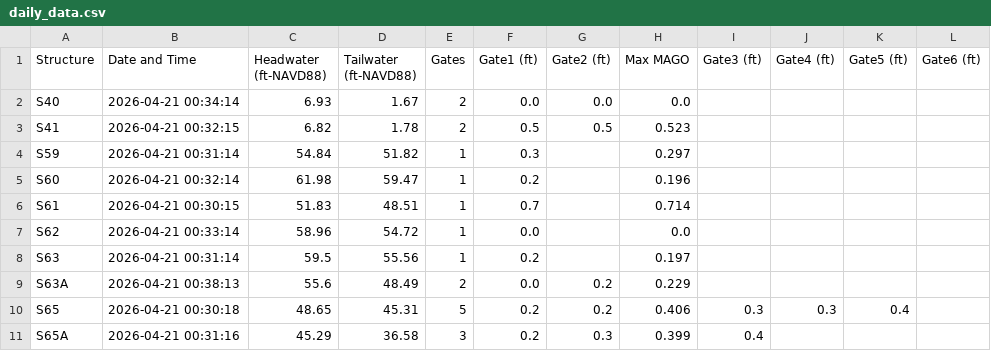
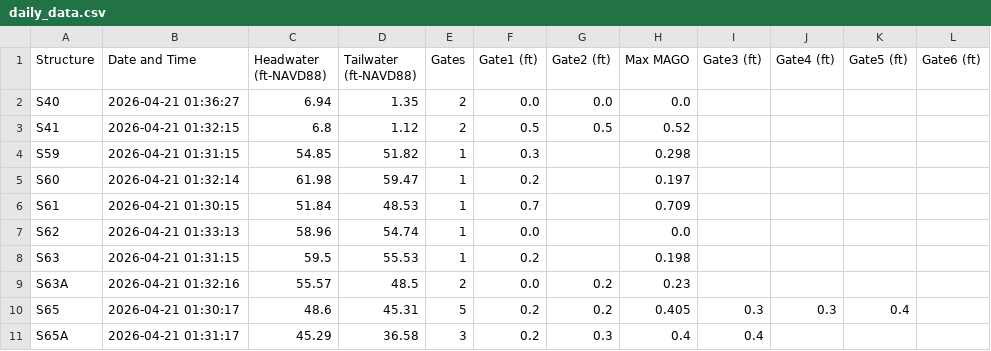
Before and after one commit to gabrbepe/Pollynomial-Fitted-MAGO-Calculator-Ver3.1, a CSV file: daily_data.csv, drawn as a sheet; only a part is shown; the diff covers the shown part only.

Commit message:
Daily update: 2026-04-21

```diff
--- a/daily_data.csv
+++ b/daily_data.csv
@@ -1,11 +1,11 @@
 Structure,Date and Time,Headwater (ft-NAVD88),Tailwater (ft-NAVD88),Gates,Gate1 (ft),Gate2 (ft),Max MAGO,Gate3 (ft),Gate4 (ft),Gate5 (ft),Gate6 (ft)
-S40,2026-04-21 00:34:14,6.93,1.67,2,0.0,0.0,0.0,,,,
-S41,2026-04-21 00:32:15,6.82,1.78,2,0.5,0.5,0.523,,,,
-S59,2026-04-21 00:31:14,54.84,51.82,1,0.3,,0.297,,,,
-S60,2026-04-21 00:32:14,61.98,59.47,1,0.2,,0.196,,,,
-S61,2026-04-21 00:30:15,51.83,48.51,1,0.7,,0.714,,,,
-S62,2026-04-21 00:33:14,58.96,54.72,1,0.0,,0.0,,,,
-S63,2026-04-21 00:31:14,59.5,55.56,1,0.2,,0.197,,,,
-S63A,2026-04-21 00:38:13,55.6,48.49,2,0.0,0.2,0.229,,,,
-S65,2026-04-21 00:30:18,48.65,45.31,5,0.2,0.2,0.406,0.3,0.3,0.4,
-S65A,2026-04-21 00:31:16,45.29,36.58,3,0.2,0.3,0.399,0.4,,,
+S40,2026-04-21 01:36:27,6.94,1.35,2,0.0,0.0,0.0,,,,
+S41,2026-04-21 01:32:15,6.8,1.12,2,0.5,0.5,0.52,,,,
+S59,2026-04-21 01:31:15,54.85,51.82,1,0.3,,0.298,,,,
+S60,2026-04-21 01:32:14,61.98,59.47,1,0.2,,0.197,,,,
+S61,2026-04-21 01:30:15,51.84,48.53,1,0.7,,0.709,,,,
+S62,2026-04-21 01:33:13,58.96,54.74,1,0.0,,0.0,,,,
+S63,2026-04-21 01:31:15,59.5,55.53,1,0.2,,0.198,,,,
+S63A,2026-04-21 01:32:16,55.57,48.5,2,0.0,0.2,0.23,,,,
+S65,2026-04-21 01:30:17,48.6,45.31,5,0.2,0.2,0.405,0.3,0.3,0.4,
+S65A,2026-04-21 01:31:17,45.29,36.58,3,0.2,0.3,0.4,0.4,,,
```
Also changed, not shown: 61 edited cells elsewhere in this file.
